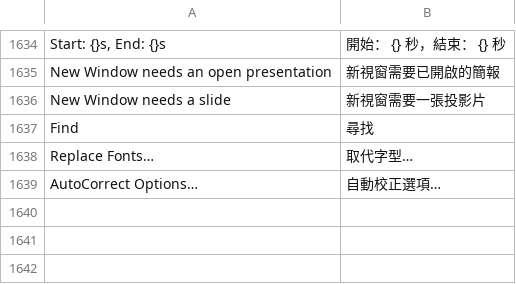
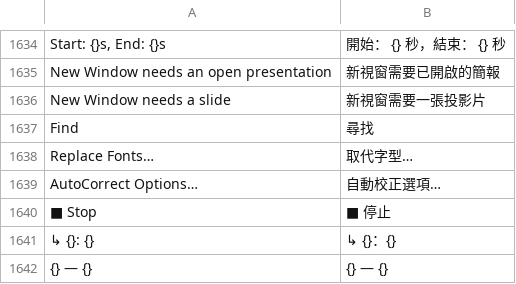
Before and after one commit to wuzkkavin/deckcraft, a TSV file: crates/ui-egui/src/i18n/zh_hant.tsv, drawn as a sheet; only a part is shown, gaps mark what is left out.

Commit message:
zh-tw: add 3 missing Traditional Chinese strings (v0.10.0 audit)
Audit of every tr()/trf()/tr_id() key in crates/ui-egui at v0.10.0 against
zh_hant.tsv (1,639 -> 1,642 entries): only these three UI strings were missing
and fell back to English. Brand name, URL and the delete emoji intentionally
stay untranslated.
- ■ Stop -> ■ 停止
- ↳ {}: {} -> ↳ {}：{} (comment thread line)
- {} — {} -> {} — {} (animation menu: name — class)

```diff
--- a/crates/ui-egui/src/i18n/zh_hant.tsv
+++ b/crates/ui-egui/src/i18n/zh_hant.tsv
@@ -1639 +1639,4 @@ Replace Fonts…	取代字型…
 AutoCorrect Options…	自動校正選項…
+■ Stop	■ 停止
+↳ {}: {}	↳ {}：{}
+{} — {}	{} — {}
```
